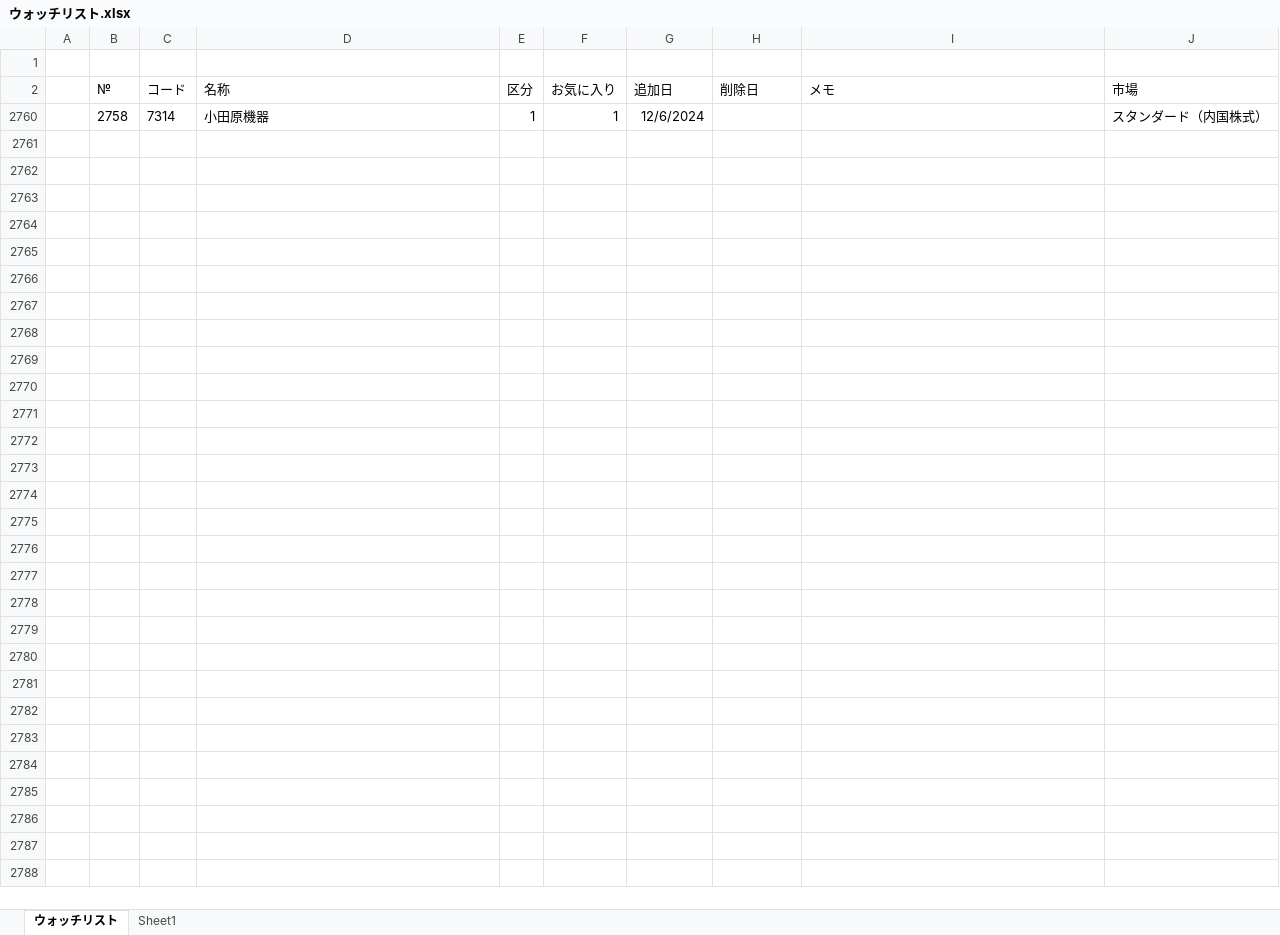
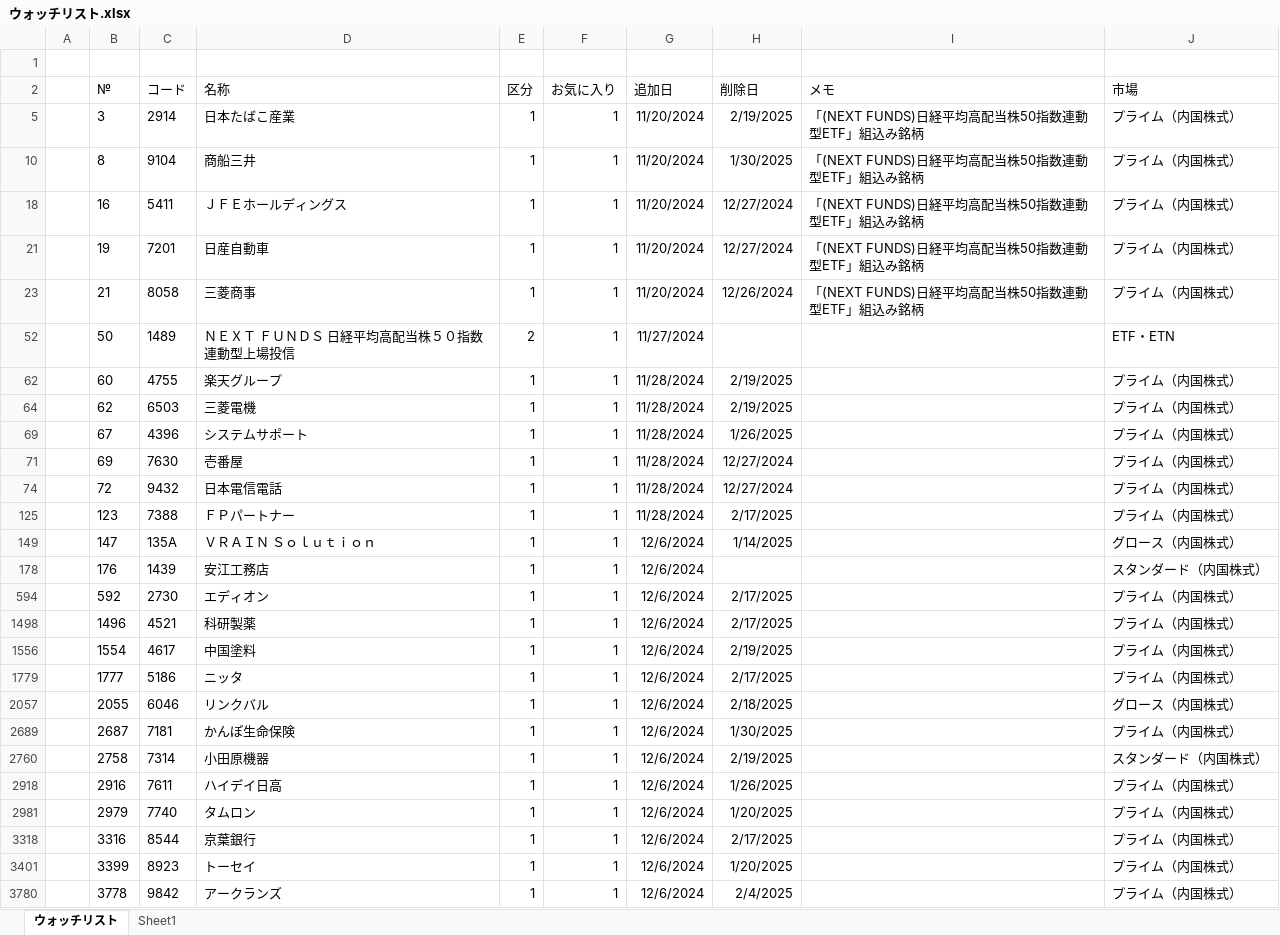
Before and after one commit to sadac23/OptimalTraderDraft, an Excel workbook: ConsoleApp1/Doc/ウォッチリスト.xlsx, sheet ウォッチリスト, drawn as a sheet; values as stored, in another font and other column widths than the file's, no borders; conditional formats not drawn; the diff names each change by its address in the sheet, - before the commit and + after, or states it on an @@ line.

```diff
--- a/ConsoleApp1/Doc/ウォッチリスト.xlsx (sheet ウォッチリスト)
+++ b/ConsoleApp1/Doc/ウォッチリスト.xlsx (sheet ウォッチリスト)
+row 5:  | 3 | 2914 | 日本たばこ産業 | 1 | 1 | 11/20/2024 | 2/19/2025 | 「(NEXT FUNDS)日経平均高配当株50指数連動型ETF」組込み銘柄 | プライム（内国株式）
@@ row 10 unhidden:  | 8 | 9104 | 商船三井 | 1 | 1 | 11/20/2024 | 1/30/2025 | 「(NEXT FUNDS)日経平均高配当株50指数連動型ETF」組込み銘柄 | プライム（内国株式） @@
@@ row 18 unhidden:  | 16 | 5411 | ＪＦＥホールディングス | 1 | 1 | 11/20/2024 | 12/27/2024 | 「(NEXT FUNDS)日経平均高配当株50指数連動型ETF」組込み銘柄 | プライム（内国株式） @@
@@ row 21 unhidden:  | 19 | 7201 | 日産自動車 | 1 | 1 | 11/20/2024 | 12/27/2024 | 「(NEXT FUNDS)日経平均高配当株50指数連動型ETF」組込み銘柄 | プライム（内国株式） @@
@@ row 23 unhidden:  | 21 | 8058 | 三菱商事 | 1 | 1 | 11/20/2024 | 12/26/2024 | 「(NEXT FUNDS)日経平均高配当株50指数連動型ETF」組込み銘柄 | プライム（内国株式） @@
@@ row 52 unhidden:  | 50 | 1489 | ＮＥＸＴ ＦＵＮＤＳ 日経平均高配当株５０指数連動型上場投信 | 2 | 1 | 11/27/2024 |  |  | ETF・ETN @@
+row 62:  | 60 | 4755 | 楽天グループ | 1 | 1 | 11/28/2024 | 2/19/2025 |  | プライム（内国株式）
+row 64:  | 62 | 6503 | 三菱電機 | 1 | 1 | 11/28/2024 | 2/19/2025 |  | プライム（内国株式）
@@ row 69 unhidden:  | 67 | 4396 | システムサポート | 1 | 1 | 11/28/2024 | 1/26/2025 |  | プライム（内国株式） @@
@@ row 71 unhidden:  | 69 | 7630 | 壱番屋 | 1 | 1 | 11/28/2024 | 12/27/2024 |  | プライム（内国株式） @@
@@ row 74 unhidden:  | 72 | 9432 | 日本電信電話 | 1 | 1 | 11/28/2024 | 12/27/2024 |  | プライム（内国株式） @@
@@ row 125 unhidden:  | 123 | 7388 | ＦＰパートナー | 1 | 1 | 11/28/2024 | 2/17/2025 |  | プライム（内国株式） @@
@@ row 149 unhidden:  | 147 | 135A | ＶＲＡＩＮ Ｓｏｌｕｔｉｏｎ | 1 | 1 | 12/6/2024 | 1/14/2025 |  | グロース（内国株式） @@
+row 178:  | 176 | 1439 | 安江工務店 | 1 | 1 | 12/6/2024 |  |  | スタンダード（内国株式）
@@ row 594 unhidden:  | 592 | 2730 | エディオン | 1 | 1 | 12/6/2024 | 2/17/2025 |  | プライム（内国株式） @@
@@ row 1498 unhidden:  | 1496 | 4521 | 科研製薬 | 1 | 1 | 12/6/2024 | 2/17/2025 |  | プライム（内国株式） @@
+row 1556:  | 1554 | 4617 | 中国塗料 | 1 | 1 | 12/6/2024 | 2/19/2025 |  | プライム（内国株式）
@@ row 1779 unhidden:  | 1777 | 5186 | ニッタ | 1 | 1 | 12/6/2024 | 2/17/2025 |  | プライム（内国株式） @@
@@ row 2057 unhidden:  | 2055 | 6046 | リンクバル | 1 | 1 | 12/6/2024 | 2/18/2025 |  | グロース（内国株式） @@
@@ row 2689 unhidden:  | 2687 | 7181 | かんぽ生命保険 | 1 | 1 | 12/6/2024 | 1/30/2025 |  | プライム（内国株式） @@
-H2760 (削除日): (empty)
+H2760 (削除日): 2/19/2025
@@ row 2918 unhidden:  | 2916 | 7611 | ハイデイ日高 | 1 | 1 | 12/6/2024 | 1/26/2025 |  | プライム（内国株式） @@
@@ row 2981 unhidden:  | 2979 | 7740 | タムロン | 1 | 1 | 12/6/2024 | 1/20/2025 |  | プライム（内国株式） @@
@@ row 3318 unhidden:  | 3316 | 8544 | 京葉銀行 | 1 | 1 | 12/6/2024 | 2/17/2025 |  | プライム（内国株式） @@
@@ row 3401 unhidden:  | 3399 | 8923 | トーセイ | 1 | 1 | 12/6/2024 | 1/20/2025 |  | プライム（内国株式） @@
@@ row 3780 unhidden:  | 3778 | 9842 | アークランズ | 1 | 1 | 12/6/2024 | 2/4/2025 |  | プライム（内国株式） @@
```
Also changed, not shown: hidden cells, 4 other files.
